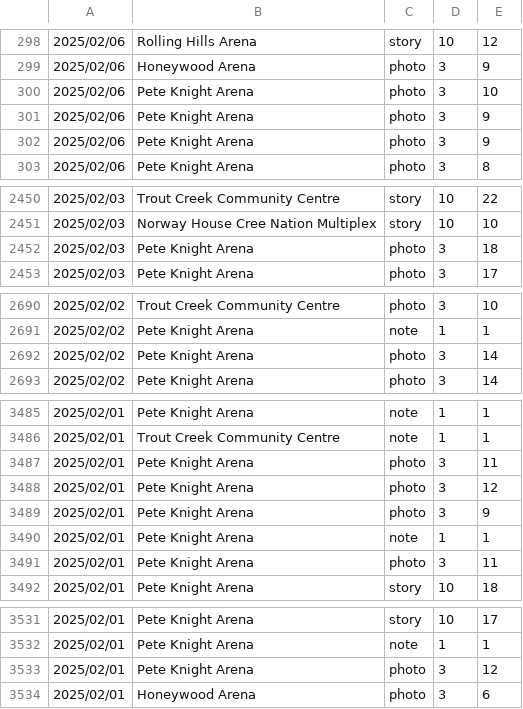
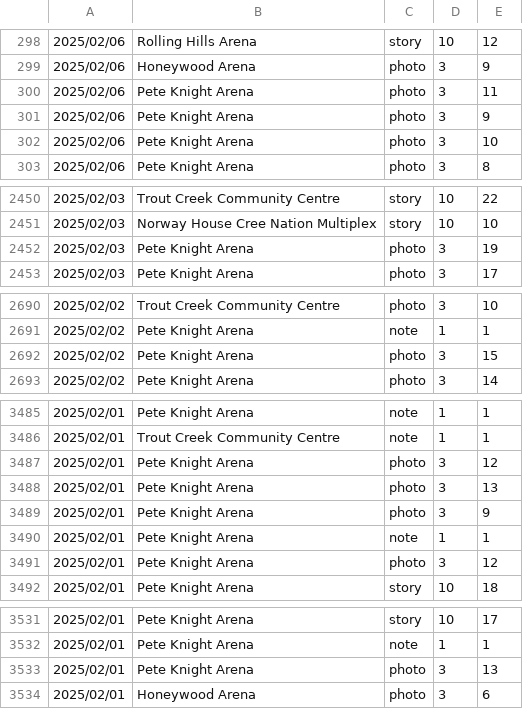
Before and after one commit to madgetr/hockeyville, a CSV file: data/kraft_by_date.csv, drawn as a sheet; only a part is shown, gaps mark what is left out; the diff covers the shown part only.

```diff
--- a/data/kraft_by_date.csv
+++ b/data/kraft_by_date.csv
@@ -299,5 +299,5 @@
 2025/02/06,Honeywood Arena,photo,3,9
+2025/02/06,Pete Knight Arena,photo,3,11
+2025/02/06,Pete Knight Arena,photo,3,9
 2025/02/06,Pete Knight Arena,photo,3,10
-2025/02/06,Pete Knight Arena,photo,3,9
-2025/02/06,Pete Knight Arena,photo,3,9
 2025/02/06,Pete Knight Arena,photo,3,8
@@ -2451,3 +2451,3 @@
 2025/02/03,Norway House Cree Nation Multiplex,story,10,10
-2025/02/03,Pete Knight Arena,photo,3,18
+2025/02/03,Pete Knight Arena,photo,3,19
 2025/02/03,Pete Knight Arena,photo,3,17
@@ -2691,3 +2691,3 @@
 2025/02/02,Pete Knight Arena,note,1,1
-2025/02/02,Pete Knight Arena,photo,3,14
+2025/02/02,Pete Knight Arena,photo,3,15
 2025/02/02,Pete Knight Arena,photo,3,14
@@ -3486,7 +3486,7 @@
 2025/02/01,Trout Creek Community Centre,note,1,1
-2025/02/01,Pete Knight Arena,photo,3,11
 2025/02/01,Pete Knight Arena,photo,3,12
+2025/02/01,Pete Knight Arena,photo,3,13
 2025/02/01,Pete Knight Arena,photo,3,9
 2025/02/01,Pete Knight Arena,note,1,1
-2025/02/01,Pete Knight Arena,photo,3,11
+2025/02/01,Pete Knight Arena,photo,3,12
 2025/02/01,Pete Knight Arena,story,10,18
@@ -3532,3 +3532,3 @@
 2025/02/01,Pete Knight Arena,note,1,1
-2025/02/01,Pete Knight Arena,photo,3,12
+2025/02/01,Pete Knight Arena,photo,3,13
 2025/02/01,Honeywood Arena,photo,3,6
```
Also changed, not shown: 57 edited cells elsewhere in this file, data/kraft.csv, data/kraft_running_total.csv, 2 other files.
